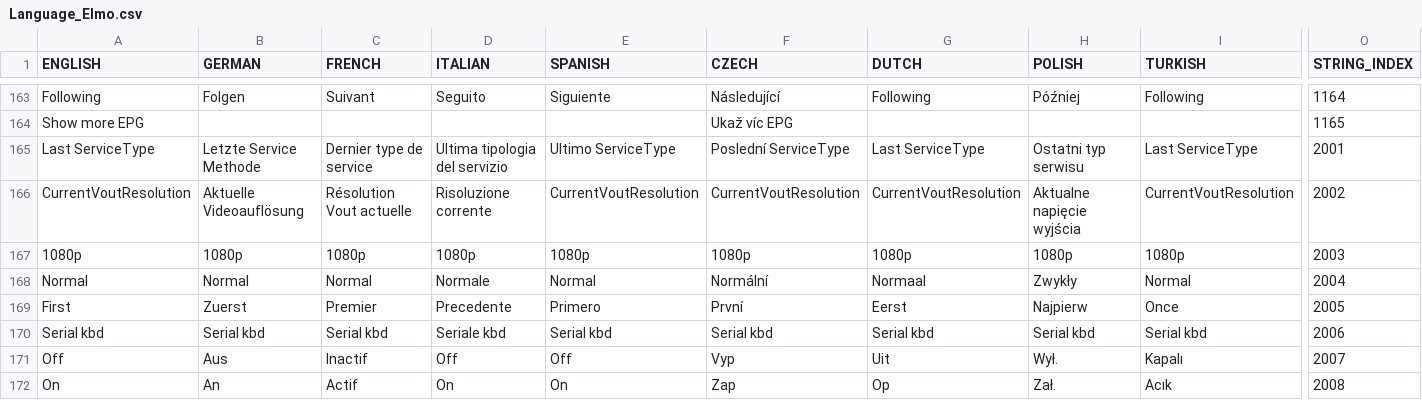
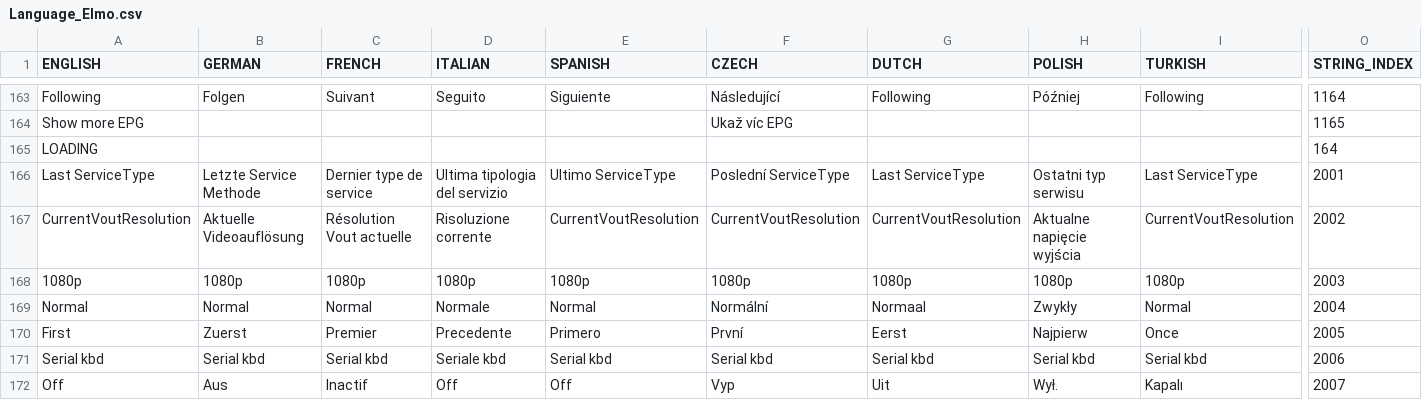
Before and after one commit to prismcube/script.mbox, a CSV file: pvr/gui/windows/Language_Elmo.csv, drawn as a sheet; only a part is shown, gaps mark what is left out; the shorter side is filled out with more unchanged rows; rows hold the shown columns only; the diff names each change by its address in the sheet, - before the commit and + after, or states it on an @@ line.

Commit message:
edit : Added new string to mboxstrings.xml

```diff
--- a/pvr/gui/windows/Language_Elmo.csv
+++ b/pvr/gui/windows/Language_Elmo.csv
+row 165: LOADING |  |  |  |  |  |  |  |  | 164
```
Also changed, not shown: 16 other files.
